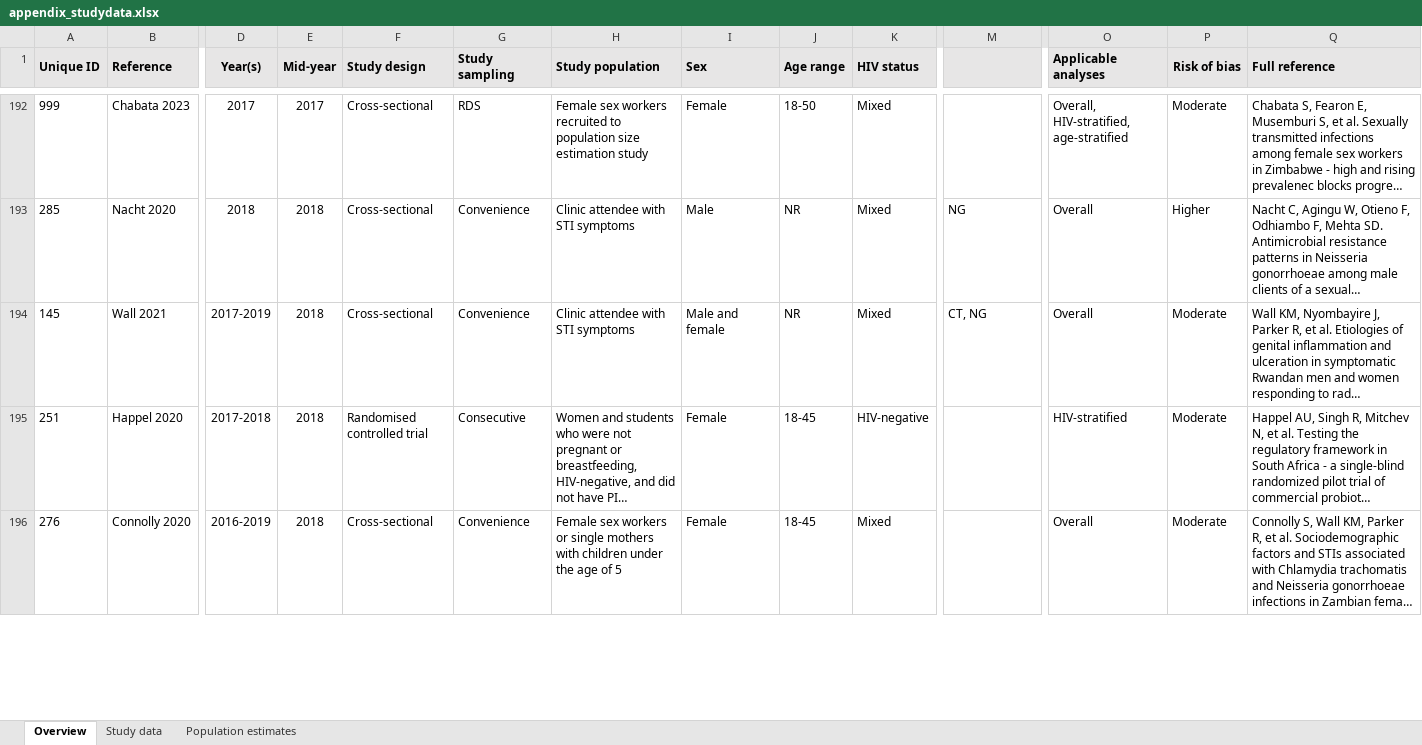
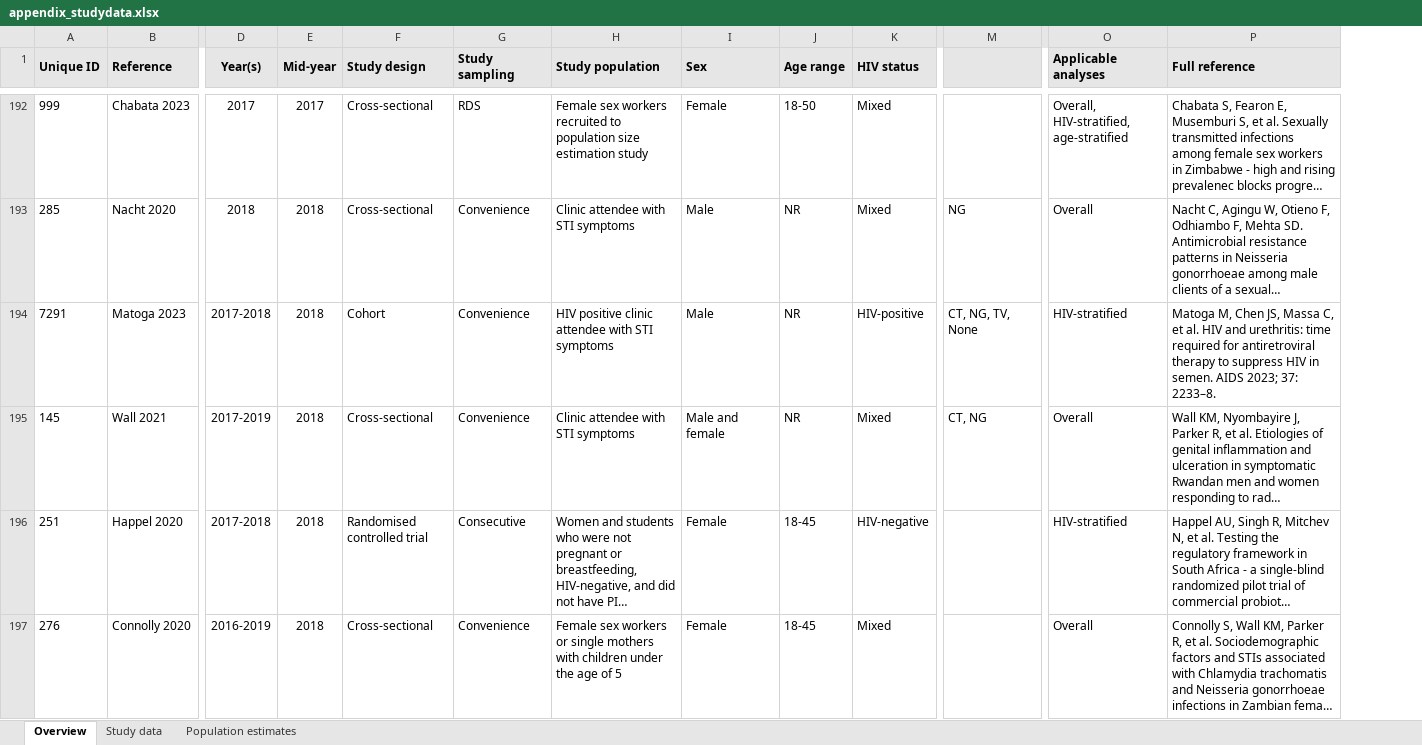
Before and after one commit to juliamichalow/sti-symptom-aetiology, an Excel workbook: data/appendix_studydata.xlsx, sheet Overview, drawn as a sheet; only a part is shown, gaps mark what is left out; long unchanged cells end in …; values as stored, in another font and other column widths than the file's, no borders; removed rows and columns are numbered as before the commit, all else as after; rows hold the shown columns only; the diff covers the shown part only; the diff names each change by its address in the sheet, - before the commit and + after, or states it on an @@ line.

```diff
--- a/data/appendix_studydata.xlsx (sheet Overview)
+++ b/data/appendix_studydata.xlsx (sheet Overview)
-column P (Risk of bias), rows 192-196: Moderate | Higher | Moderate | Moderate | Moderate
+row 194: 7291 | Matoga 2023 | 2017-2018 | 2018 | Cohort | Convenience | HIV positive clinic attendee with STI symptoms | Male | NR | HIV-positive | CT, NG, TV, None | HIV-stratified | Matoga M, Chen JS, Massa C, et al. HIV and urethritis: time required for antiretroviral therapy to suppress HIV in semen. AIDS 2023; 37: 2233–8.
```
Also changed, not shown: 7 added rows and 3 edited cells elsewhere in this sheet, sheet Study data, sheet Population estimates, 51 other files.
